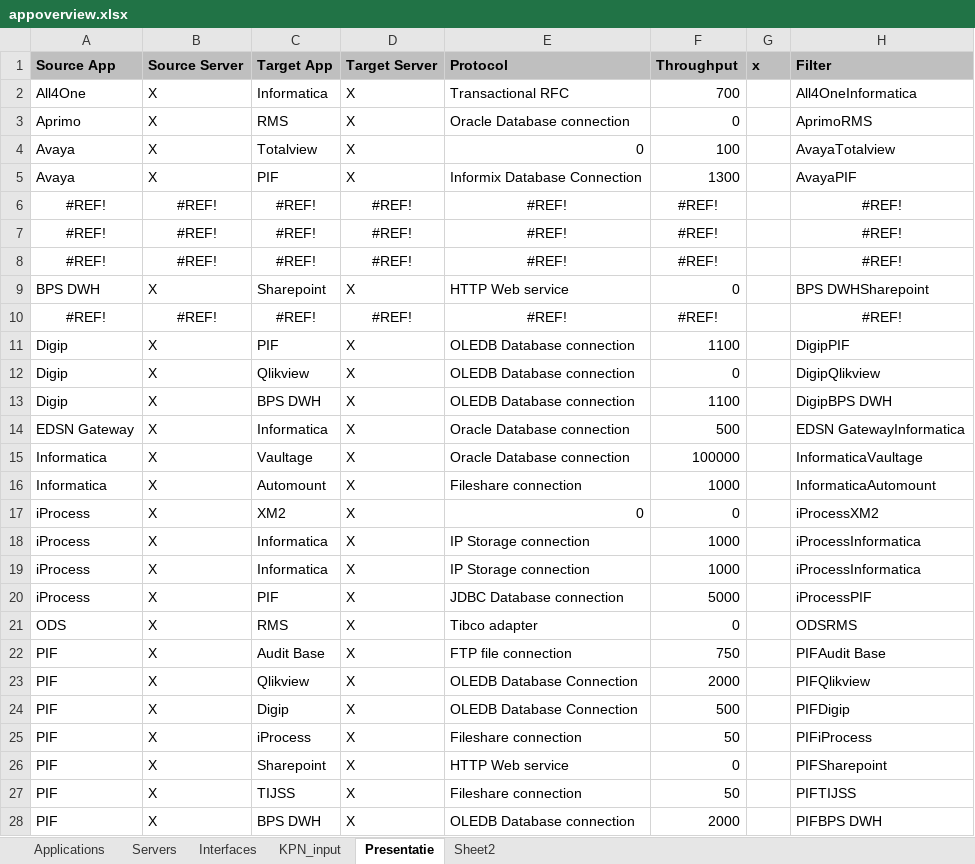
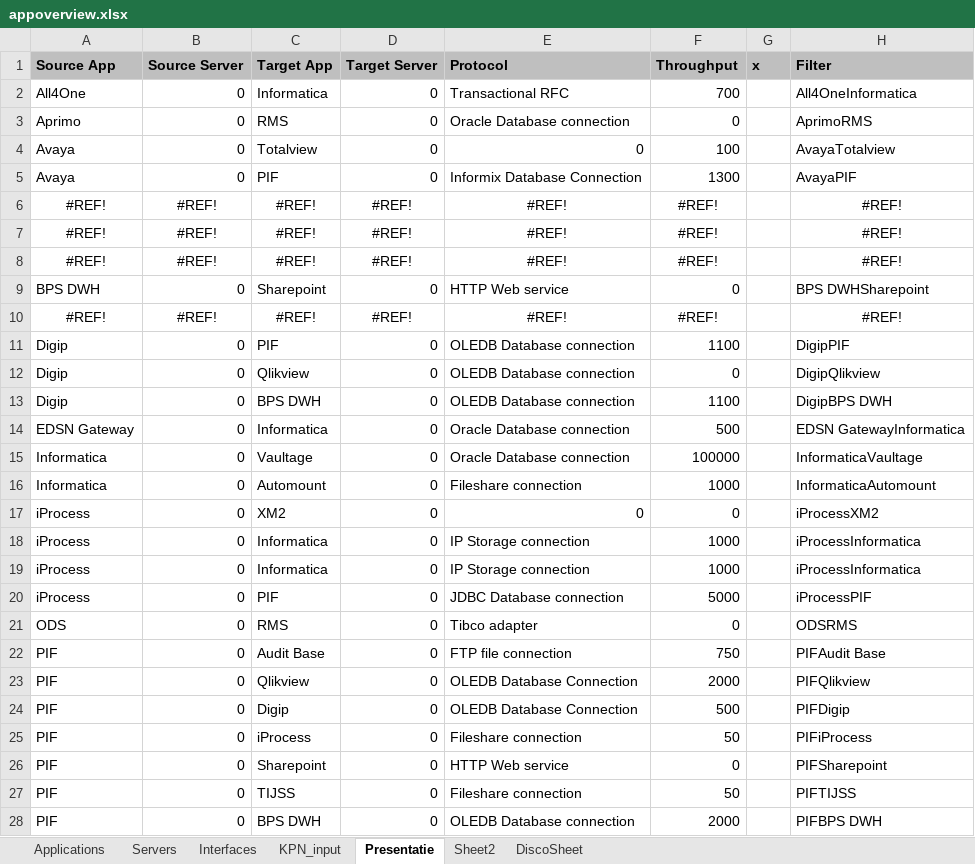
Before and after one commit to mrcorner/inframap, an Excel workbook: bin/appoverview.xlsx, sheet Presentatie, drawn as a sheet; only a part is shown; values as stored, in another font and other column widths than the file's, no borders; the diff covers the shown part only; the diff names each change by its address in the sheet, - before the commit and + after, or states it on an @@ line.

```diff
--- a/bin/appoverview.xlsx (sheet Presentatie)
+++ b/bin/appoverview.xlsx (sheet Presentatie)
+sheet tab: DiscoSheet
-B2:B5 (Source Server): X
+B2:B5 (Source Server): 0
-D2:D5 (Target Server): X
+D2:D5 (Target Server): 0
-B9 (Source Server): X
+B9 (Source Server): 0
-D9 (Target Server): X
+D9 (Target Server): 0
-B11:B28 (Source Server): X
+B11:B28 (Source Server): 0
-D11:D28 (Target Server): X
+D11:D28 (Target Server): 0
```
Also changed, not shown: 70 edited cells elsewhere in this sheet, sheet Servers, sheet Interfaces, formulas that keep their value, 3 other files.
